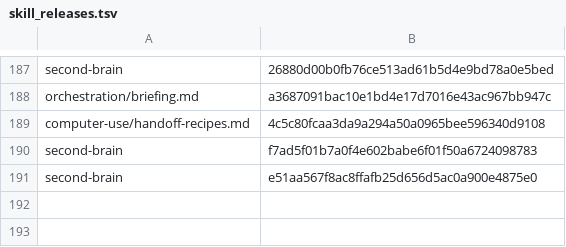
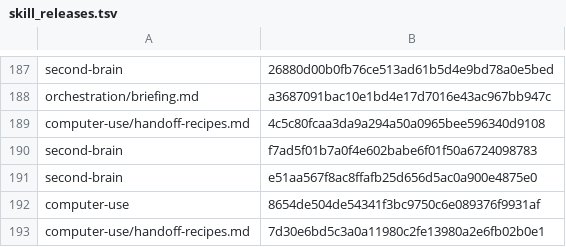
Before and after one commit to cjy5507/zerocode-ide, a TSV file: crates/zerocode-core/src/skill_releases.tsv, drawn as a sheet; only a part is shown, gaps mark what is left out; the diff names each change by its address in the sheet, - before the commit and + after, or states it on an @@ line.

```diff
--- a/crates/zerocode-core/src/skill_releases.tsv
+++ b/crates/zerocode-core/src/skill_releases.tsv
+row 192: computer-use | 8654de504de54341f3bc9750c6e089376f9931af
+row 193: computer-use/handoff-recipes.md | 7d30e6bd5c3a0a11980c2fe13980a2e6fb02b0e1
```
Also changed, not shown: 2 other files.
